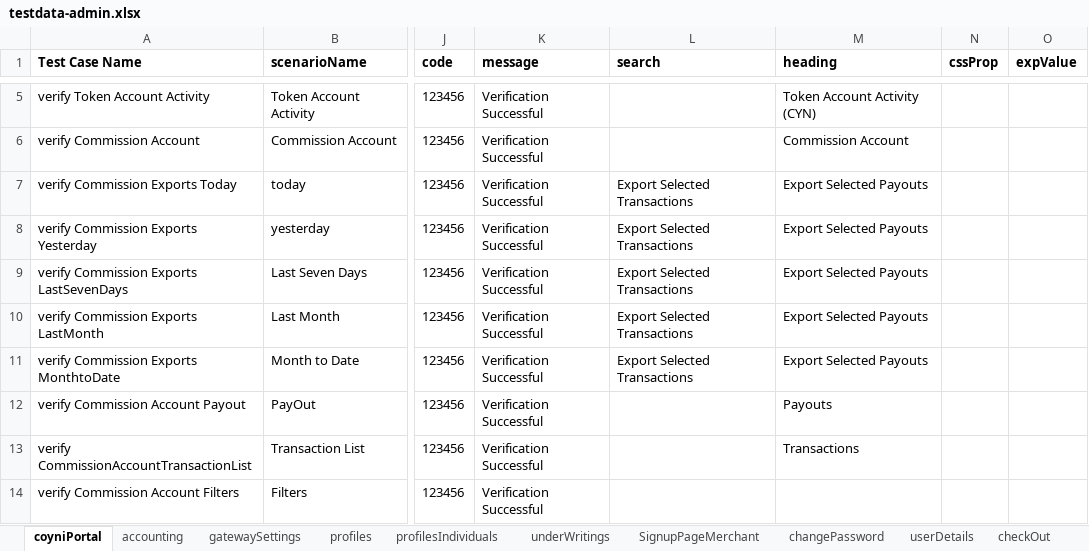
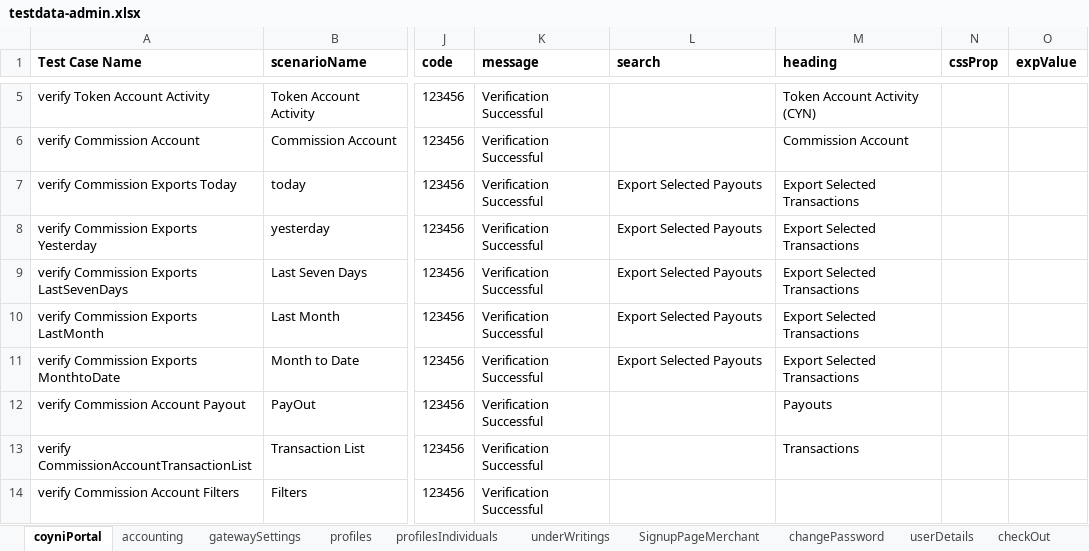
Before and after one commit to RameshNaikRR/Automation, an Excel workbook: Web/coyni/resources/testdata-admin.xlsx, sheet coyniPortal, drawn as a sheet; only a part is shown, gaps mark what is left out; values as stored, in another font and other column widths than the file's, no borders; the diff names each change by its address in the sheet, - before the commit and + after, or states it on an @@ line.

```diff
--- a/Web/coyni/resources/testdata-admin.xlsx (sheet coyniPortal)
+++ b/Web/coyni/resources/testdata-admin.xlsx (sheet coyniPortal)
-L7:L11 (search): Export Selected Transactions
+L7:L11 (search): Export Selected Payouts
-M7:M11 (heading): Export Selected Payouts
+M7:M11 (heading): Export Selected Transactions
```
Also changed, not shown: Web/coyni/resources/TestScript-admin.xlsx, 6 other files.
